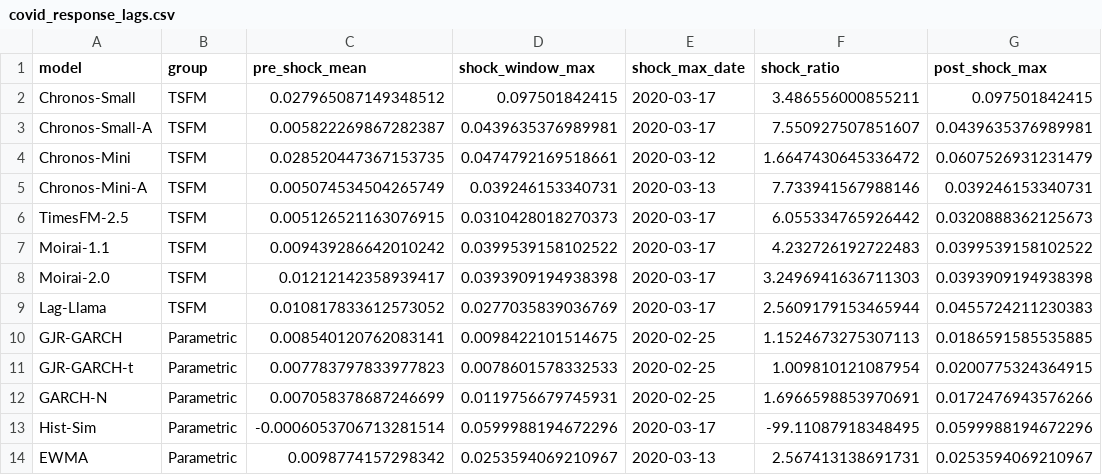
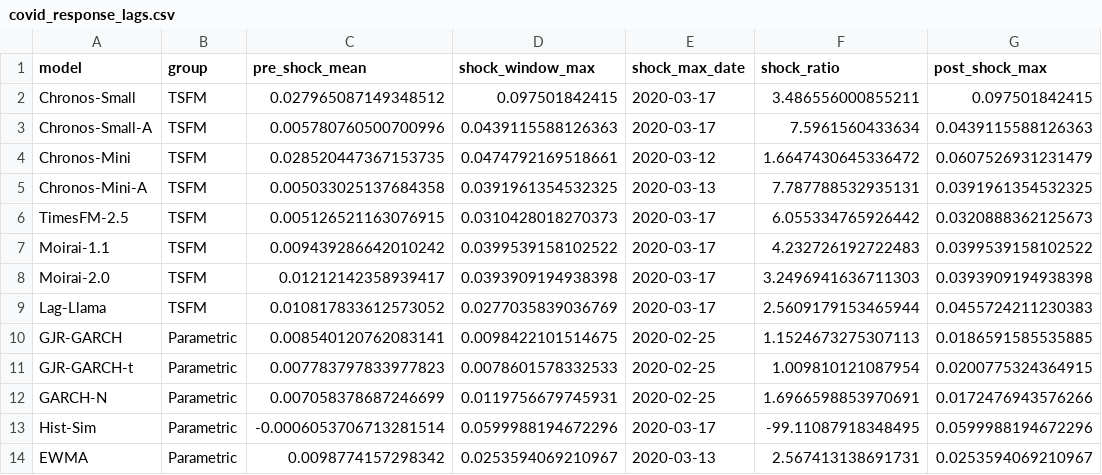
Before and after one commit to QuantLet/Conformal_Oracle, a CSV file: Quantlets/CO_covid_response_lag/covid_response_lags.csv, drawn as a sheet; only a part is shown; the diff names each change by its address in the sheet, - before the commit and + after, or states it on an @@ line.

```diff
--- a/Quantlets/CO_covid_response_lag/covid_response_lags.csv
+++ b/Quantlets/CO_covid_response_lag/covid_response_lags.csv
-C3 (pre_shock_mean): 0.005822269867282387
+C3 (pre_shock_mean): 0.005780760500700996
-D3 (shock_window_max): 0.0439635376989981
+D3 (shock_window_max): 0.0439115588126363
-F3 (shock_ratio): 7.550927507851607
+F3 (shock_ratio): 7.5961560433634
-G3 (post_shock_max): 0.0439635376989981
+G3 (post_shock_max): 0.0439115588126363
-C5 (pre_shock_mean): 0.005074534504265749
+C5 (pre_shock_mean): 0.005033025137684358
-D5 (shock_window_max): 0.039246153340731
+D5 (shock_window_max): 0.0391961354532325
-F5 (shock_ratio): 7.733941567988146
+F5 (shock_ratio): 7.787788532935131
-G5 (post_shock_max): 0.039246153340731
+G5 (post_shock_max): 0.0391961354532325
```
Also changed, not shown: analysis/k0a_mcb/k0a_pairs.csv, analysis/k1_verify/k1b3_transitions.csv, 13 other files.
